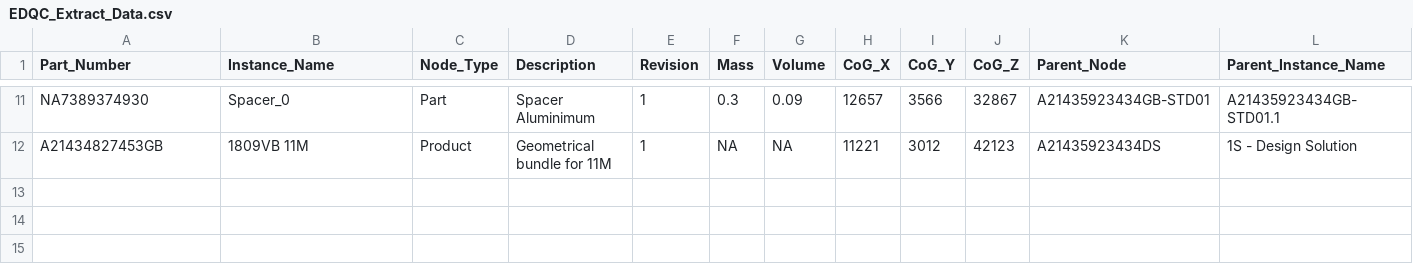
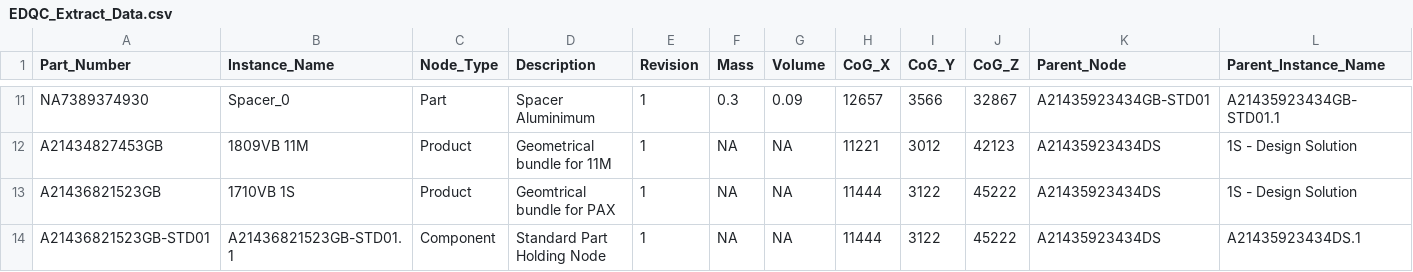
Before and after one commit to manav2109/TRSImplementation, a CSV file: Data/EDQC_Extract_Data.csv, drawn as a sheet; only a part is shown, gaps mark what is left out; rows hold the shown columns only; the diff names each change by its address in the sheet, - before the commit and + after, or states it on an @@ line.

Commit message:
easyOCR successful.

```diff
--- a/Data/EDQC_Extract_Data.csv
+++ b/Data/EDQC_Extract_Data.csv
+row 13: A21436821523GB | 1710VB 1S | Product | Geomtrical bundle for PAX | 1 | NA | NA | 11444 | 3122 | 45222 | A21435923434DS | 1S - Design Solution
+row 14: A21436821523GB-STD01 | A21436821523GB-STD01.1 | Component | Standard Part Holding Node | 1 | NA | NA | 11444 | 3122 | 45222 | A21435923434DS | A21435923434DS.1
```
